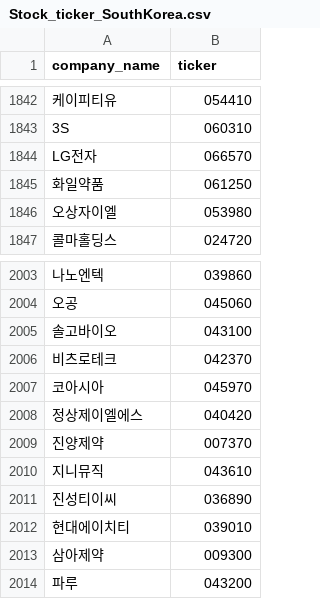
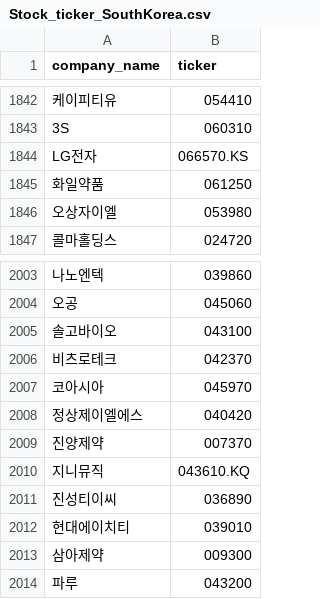
Before and after one commit to Bonitabueno/Finance_Infomation_Management, a CSV file: Stock_ticker_SouthKorea.csv, drawn as a sheet; only a part is shown, gaps mark what is left out; the diff names each change by its address in the sheet, - before the commit and + after, or states it on an @@ line.

Commit message:
Update Stock_ticker_SouthKorea.csv

```diff
--- a/Stock_ticker_SouthKorea.csv
+++ b/Stock_ticker_SouthKorea.csv
-B1844 (ticker): 066570
+B1844 (ticker): 066570.KS
-B2010 (ticker): 043610
+B2010 (ticker): 043610.KQ
```
